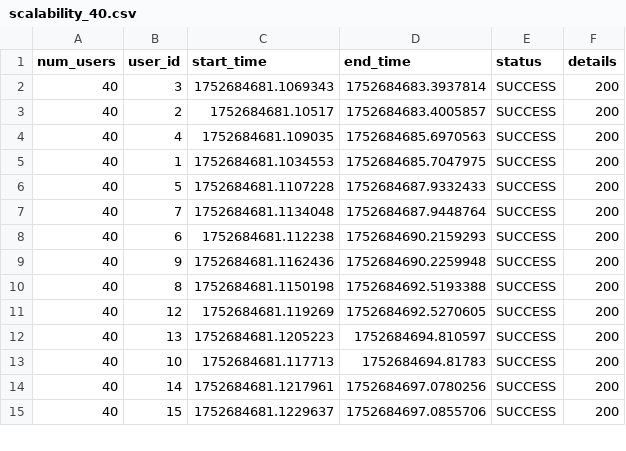
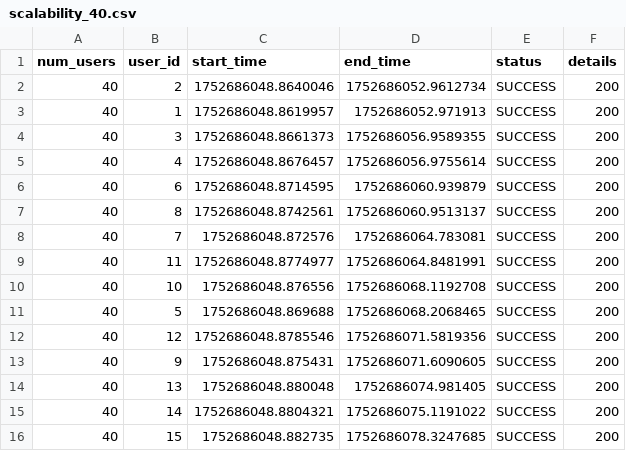
Before and after one commit to ValerioGoretti/PromiseScalability, a CSV file: scalability_40.csv, drawn as a sheet; only a part is shown; the diff covers the shown part only.

```diff
--- a/scalability_40.csv
+++ b/scalability_40.csv
@@ -1,15 +1,16 @@
 num_users,user_id,start_time,end_time,status,details
-40,3,1752684681.1069343,1752684683.3937814,SUCCESS,200
-40,2,1752684681.10517,1752684683.4005857,SUCCESS,200
-40,4,1752684681.109035,1752684685.6970563,SUCCESS,200
-40,1,1752684681.1034553,1752684685.7047975,SUCCESS,200
-40,5,1752684681.1107228,1752684687.9332433,SUCCESS,200
-40,7,1752684681.1134048,1752684687.9448764,SUCCESS,200
-40,6,1752684681.112238,1752684690.2159293,SUCCESS,200
-40,9,1752684681.1162436,1752684690.2259948,SUCCESS,200
-40,8,1752684681.1150198,1752684692.5193388,SUCCESS,200
-40,12,1752684681.119269,1752684692.5270605,SUCCESS,200
-40,13,1752684681.1205223,1752684694.810597,SUCCESS,200
-40,10,1752684681.117713,1752684694.81783,SUCCESS,200
-40,14,1752684681.1217961,1752684697.0780256,SUCCESS,200
-40,15,1752684681.1229637,1752684697.0855706,SUCCESS,200
+40,2,1752686048.8640046,1752686052.9612734,SUCCESS,200
+40,1,1752686048.8619957,1752686052.971913,SUCCESS,200
+40,3,1752686048.8661373,1752686056.9589355,SUCCESS,200
+40,4,1752686048.8676457,1752686056.9755614,SUCCESS,200
+40,6,1752686048.8714595,1752686060.939879,SUCCESS,200
+40,8,1752686048.8742561,1752686060.9513137,SUCCESS,200
+40,7,1752686048.872576,1752686064.783081,SUCCESS,200
+40,11,1752686048.8774977,1752686064.8481991,SUCCESS,200
+40,10,1752686048.876556,1752686068.1192708,SUCCESS,200
+40,5,1752686048.869688,1752686068.2068465,SUCCESS,200
+40,12,1752686048.8785546,1752686071.5819356,SUCCESS,200
+40,9,1752686048.875431,1752686071.6090605,SUCCESS,200
+40,13,1752686048.880048,1752686074.981405,SUCCESS,200
+40,14,1752686048.8804321,1752686075.1191022,SUCCESS,200
+40,15,1752686048.882735,1752686078.3247685,SUCCESS,200
```
Also changed, not shown: 5 added rows, 6 removed rows and 45 edited cells elsewhere in this file, scalability_10.csv, scalability_30.csv, 8 other files.
